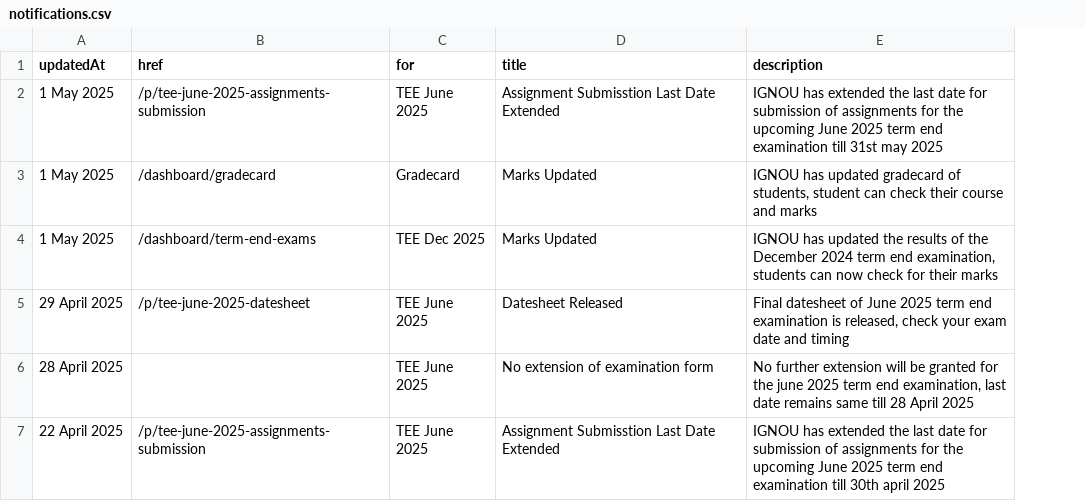
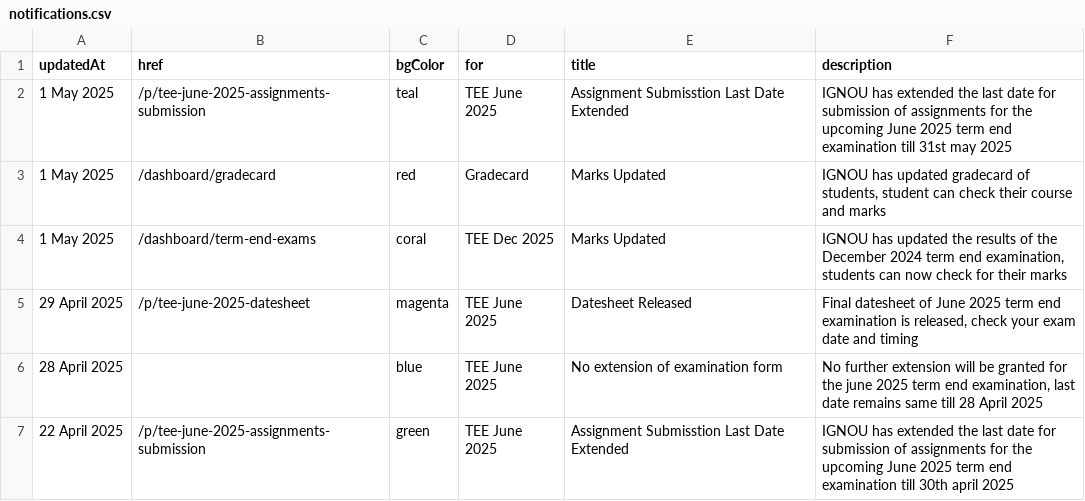
Before and after one commit to ignoumate/core, a CSV file: notifications.csv, drawn as a sheet; the diff names each change by its address in the sheet, - before the commit and + after, or states it on an @@ line.

Commit message:
Update notifications.csv

```diff
--- a/notifications.csv
+++ b/notifications.csv
+column C (bgColor), rows 2-7: teal | red | coral | magenta | blue | green
```
